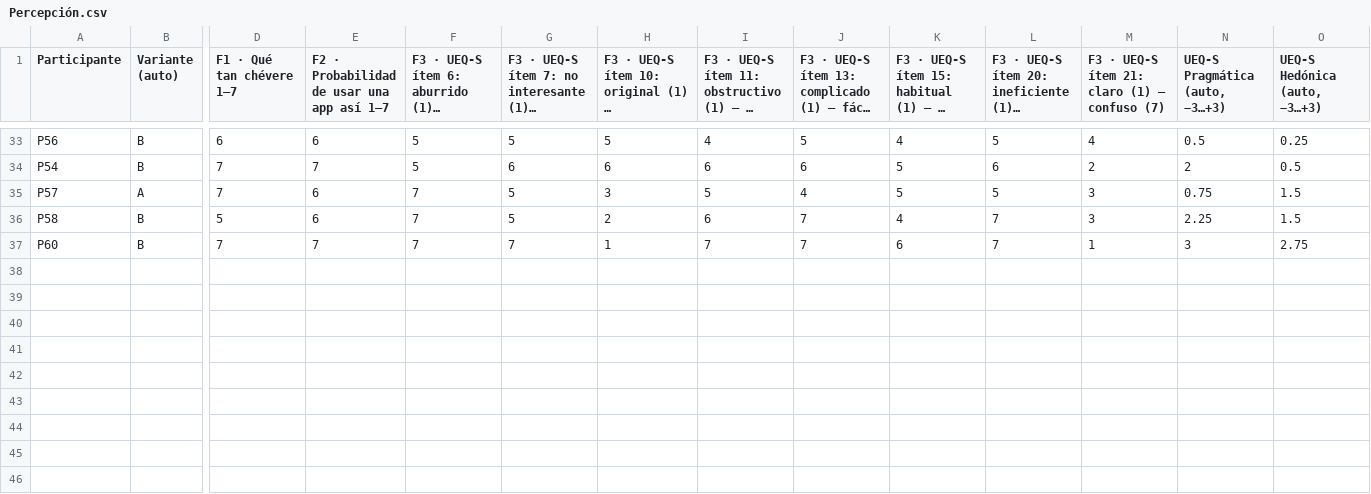
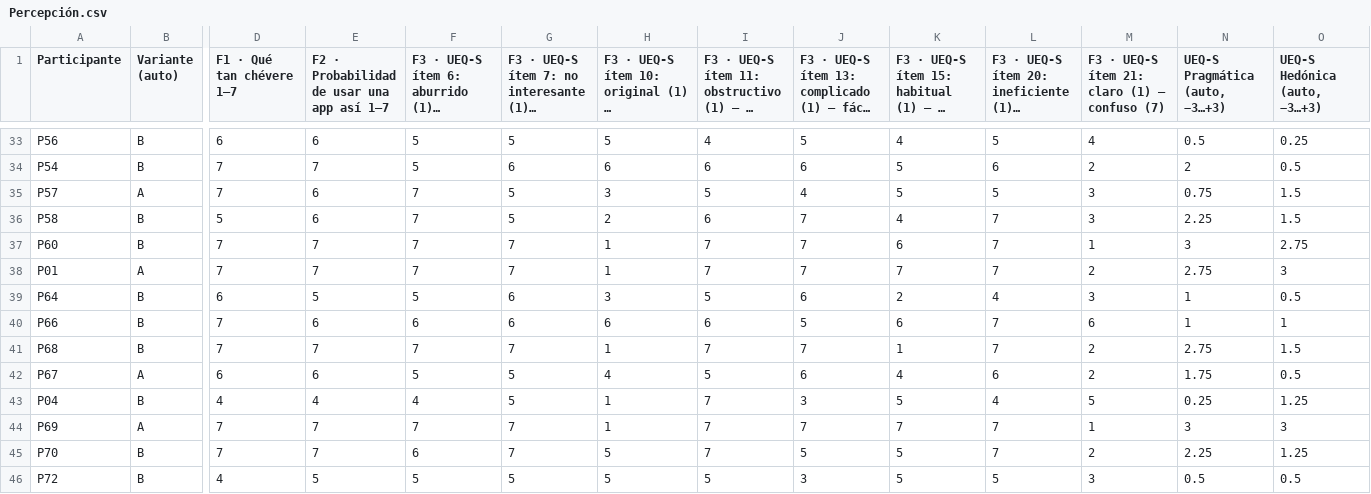
Before and after one commit to montenegroc597-web/kinoo-pruebas, a CSV file: data/Percepción.csv, drawn as a sheet; only a part is shown, gaps mark what is left out; long unchanged cells end in …; rows hold the shown columns only; the diff names each change by its address in the sheet, - before the commit and + after, or states it on an @@ line.

```diff
--- a/data/Percepción.csv
+++ b/data/Percepción.csv
+row 38: P01 | A | 7 | 7 | 7 | 7 | 1 | 7 | 7 | 7 | 7 | 2 | 2.75 | 3
+row 39: P64 | B | 6 | 5 | 5 | 6 | 3 | 5 | 6 | 2 | 4 | 3 | 1 | 0.5
+row 40: P66 | B | 7 | 6 | 6 | 6 | 6 | 6 | 5 | 6 | 7 | 6 | 1 | 1
+row 41: P68 | B | 7 | 7 | 7 | 7 | 1 | 7 | 7 | 1 | 7 | 2 | 2.75 | 1.5
+row 42: P67 | A | 6 | 6 | 5 | 5 | 4 | 5 | 6 | 4 | 6 | 2 | 1.75 | 0.5
+row 43: P04 | B | 4 | 4 | 4 | 5 | 1 | 7 | 3 | 5 | 4 | 5 | 0.25 | 1.25
+row 44: P69 | A | 7 | 7 | 7 | 7 | 1 | 7 | 7 | 7 | 7 | 1 | 3 | 3
+row 45: P70 | B | 7 | 7 | 6 | 7 | 5 | 7 | 5 | 5 | 7 | 2 | 2.25 | 1.25
+row 46: P72 | B | 4 | 5 | 5 | 5 | 5 | 5 | 3 | 5 | 5 | 3 | 0.5 | 0.5
```
Also changed, not shown: data/Descubrir.csv, data/Mazos.csv, 7 other files.
